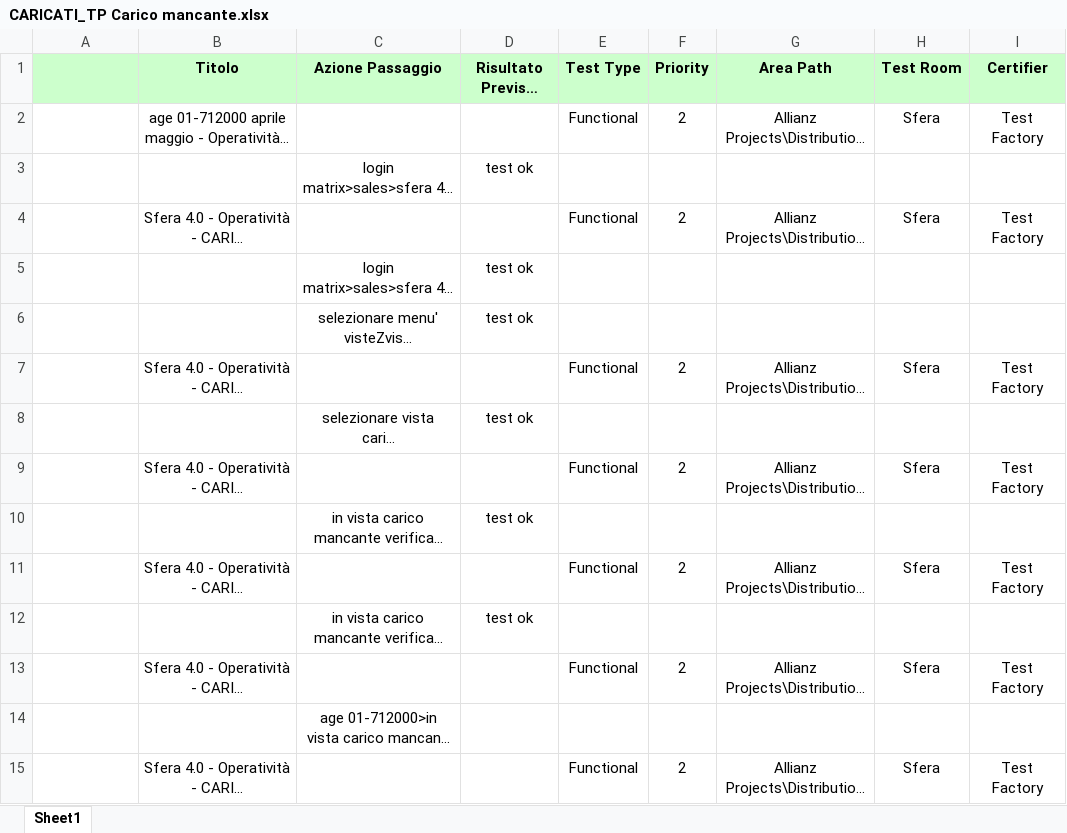
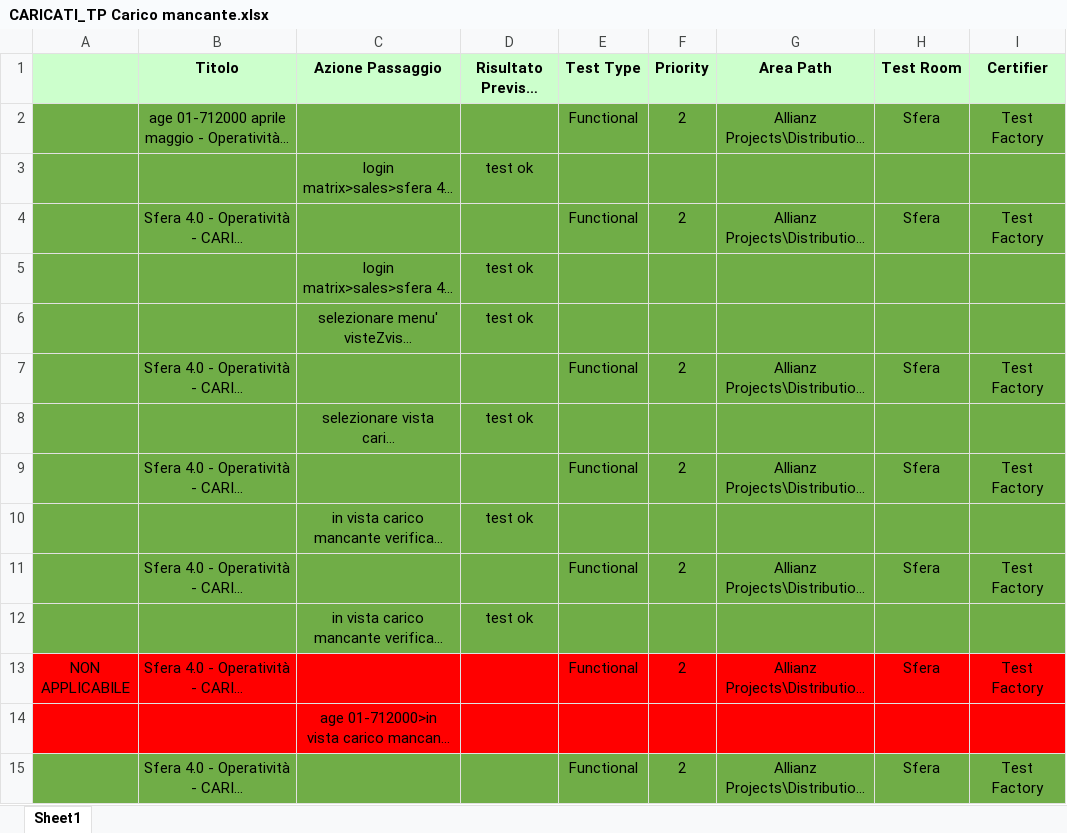
Before and after one commit to KevinPusateri/AZ, an Excel workbook: docs/tp/Sfera_4.0/NR 28.05.22/CARICATI_TP Carico mancante.xlsx, sheet Sheet1, drawn as a sheet; only a part is shown; long unchanged cells end in …; values as stored, in another font and other column widths than the file's, no borders; the diff covers the shown part only; the diff names each change by its address in the sheet, - before the commit and + after, or states it on an @@ line.

Commit message:
Fixed nuova Convenzione & Sfera Fix

```diff
--- a/docs/tp/Sfera_4.0/NR 28.05.22/CARICATI_TP Carico mancante.xlsx (sheet Sheet1)
+++ b/docs/tp/Sfera_4.0/NR 28.05.22/CARICATI_TP Carico mancante.xlsx (sheet Sheet1)
-A2:I12 fill: none
+A2:I12 fill: #70AD47
-A13: (empty)
+A13: NON APPLICABILE
-A13:I14 fill: none
+A13:I14 fill: #FF0000
-A15:I15 fill: none
+A15:I15 fill: #70AD47
```
Also changed, not shown: 1 edited cell and cell formats elsewhere in this sheet, docs/tp/Sfera_4.0/NR 28.05.22/TP Quietanze scartate.xlsx, docs/tp/Sfera_4.0/NR 28.05.22/tp gestione ente.xlsx, 7 other files.
